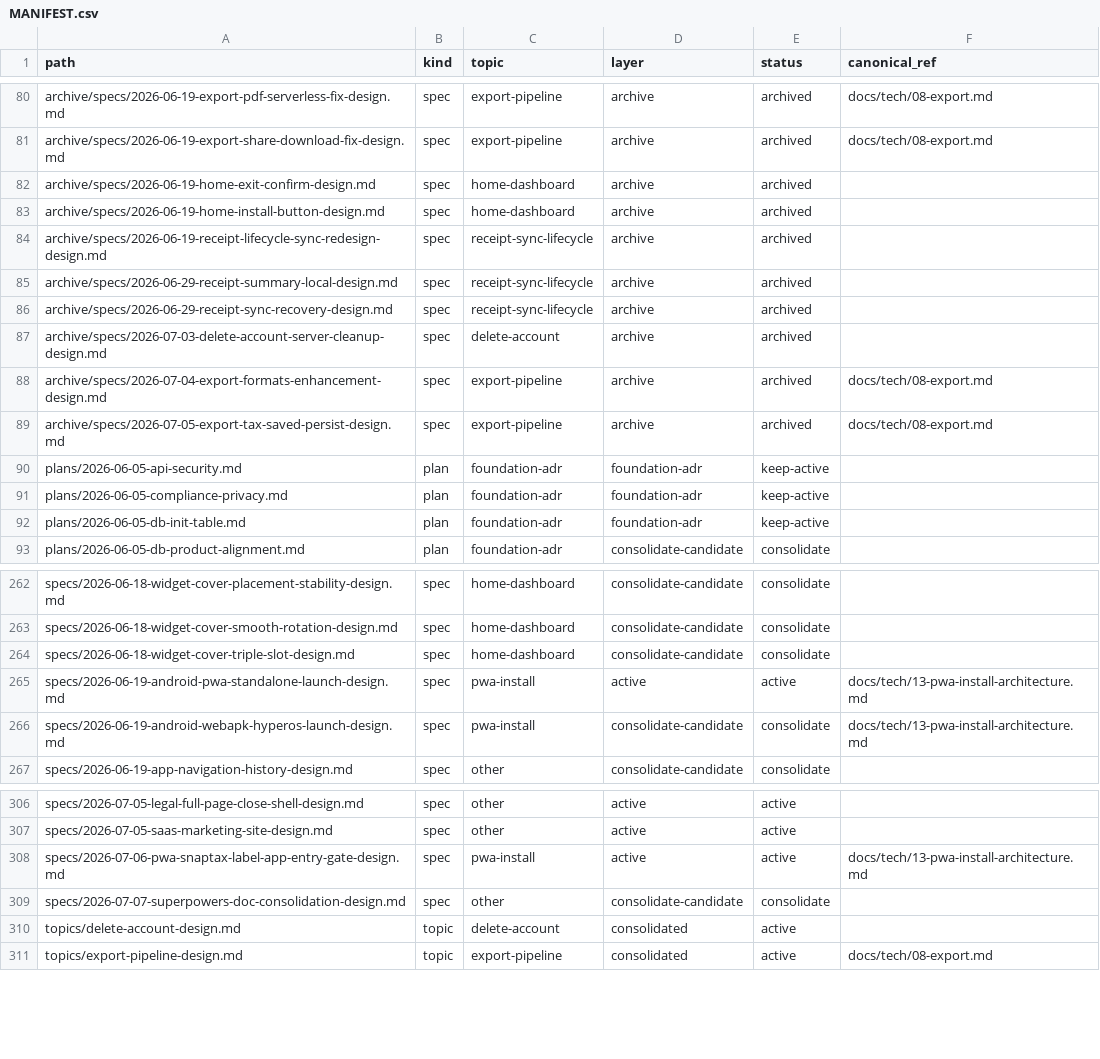
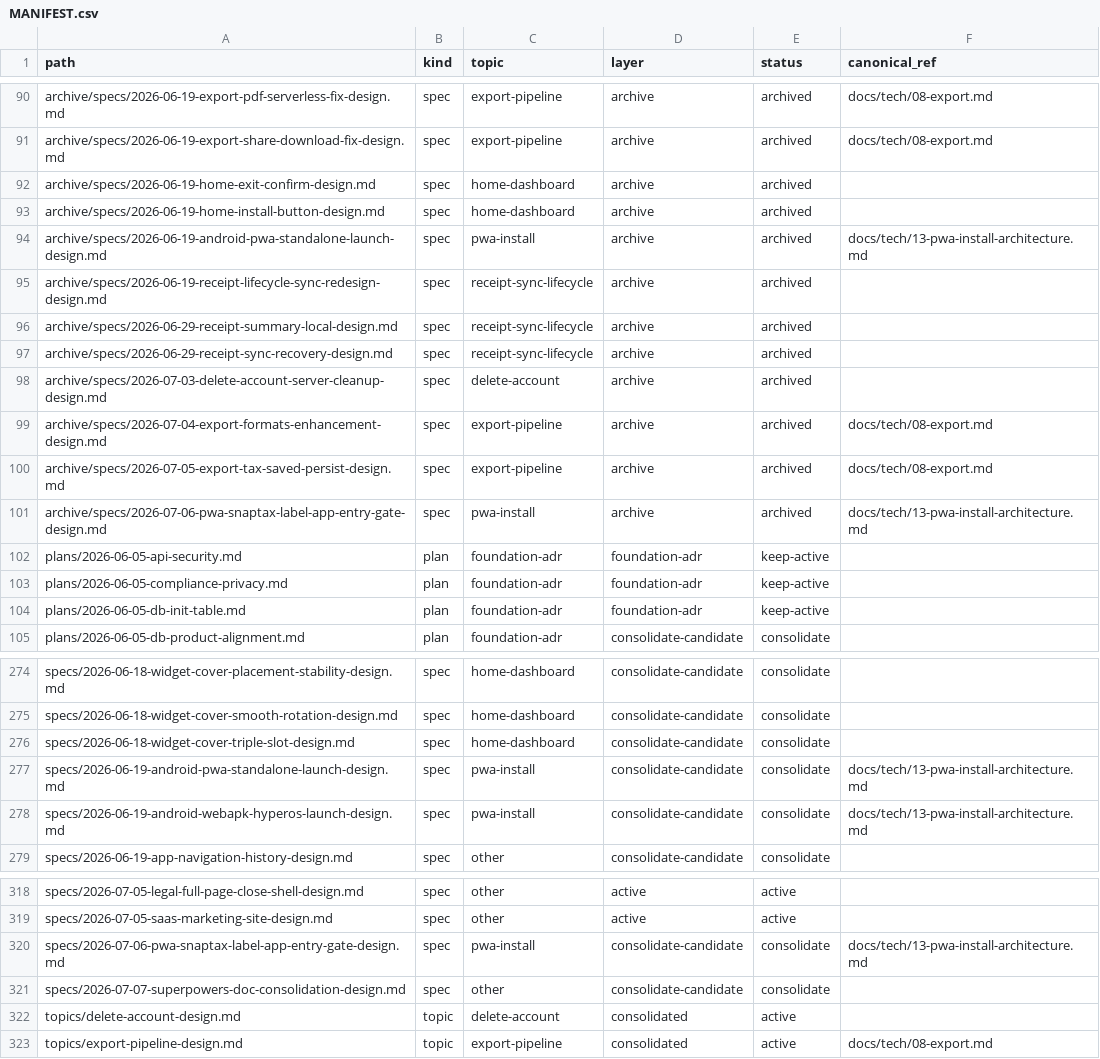
Before and after one commit to isgalloping/snaptax, a CSV file: docs/superpowers/MANIFEST.csv, drawn as a sheet; only a part is shown, gaps mark what is left out; the diff covers the shown part only.

```diff
--- a/docs/superpowers/MANIFEST.csv
+++ b/docs/superpowers/MANIFEST.csv
@@ -83,2 +93,3 @@ path,kind,topic,layer,status,canonical_ref
 "archive/specs/2026-06-19-home-install-button-design.md","spec","home-dashboard","archive","archived",""
+"archive/specs/2026-06-19-android-pwa-standalone-launch-design.md","spec","pwa-install","archive","archived","docs/tech/13-pwa-install-architecture.md"
 "archive/specs/2026-06-19-receipt-lifecycle-sync-redesign-design.md","spec","receipt-sync-lifecycle","archive","archived",""
@@ -89,2 +100,3 @@ path,kind,topic,layer,status,canonical_ref
 "archive/specs/2026-07-05-export-tax-saved-persist-design.md","spec","export-pipeline","archive","archived","docs/tech/08-export.md"
+"archive/specs/2026-07-06-pwa-snaptax-label-app-entry-gate-design.md","spec","pwa-install","archive","archived","docs/tech/13-pwa-install-architecture.md"
 "plans/2026-06-05-api-security.md","plan","foundation-adr","foundation-adr","keep-active",""
@@ -264,3 +276,3 @@ path,kind,topic,layer,status,canonical_ref
 "specs/2026-06-18-widget-cover-triple-slot-design.md","spec","home-dashboard","consolidate-candidate","consolidate",""
-"specs/2026-06-19-android-pwa-standalone-launch-design.md","spec","pwa-install","active","active","docs/tech/13-pwa-install-architecture.md"
+"specs/2026-06-19-android-pwa-standalone-launch-design.md","spec","pwa-install","consolidate-candidate","consolidate","docs/tech/13-pwa-install-architecture.md"
 "specs/2026-06-19-android-webapk-hyperos-launch-design.md","spec","pwa-install","consolidate-candidate","consolidate","docs/tech/13-pwa-install-architecture.md"
@@ -307,3 +319,3 @@ path,kind,topic,layer,status,canonical_ref
 "specs/2026-07-05-saas-marketing-site-design.md","spec","other","active","active",""
-"specs/2026-07-06-pwa-snaptax-label-app-entry-gate-design.md","spec","pwa-install","active","active","docs/tech/13-pwa-install-architecture.md"
+"specs/2026-07-06-pwa-snaptax-label-app-entry-gate-design.md","spec","pwa-install","consolidate-candidate","consolidate","docs/tech/13-pwa-install-architecture.md"
 "specs/2026-07-07-superpowers-doc-consolidation-design.md","spec","other","consolidate-candidate","consolidate",""
```
Also changed, not shown: 10 added rows and 12 edited cells elsewhere in this file, 1 other file.
